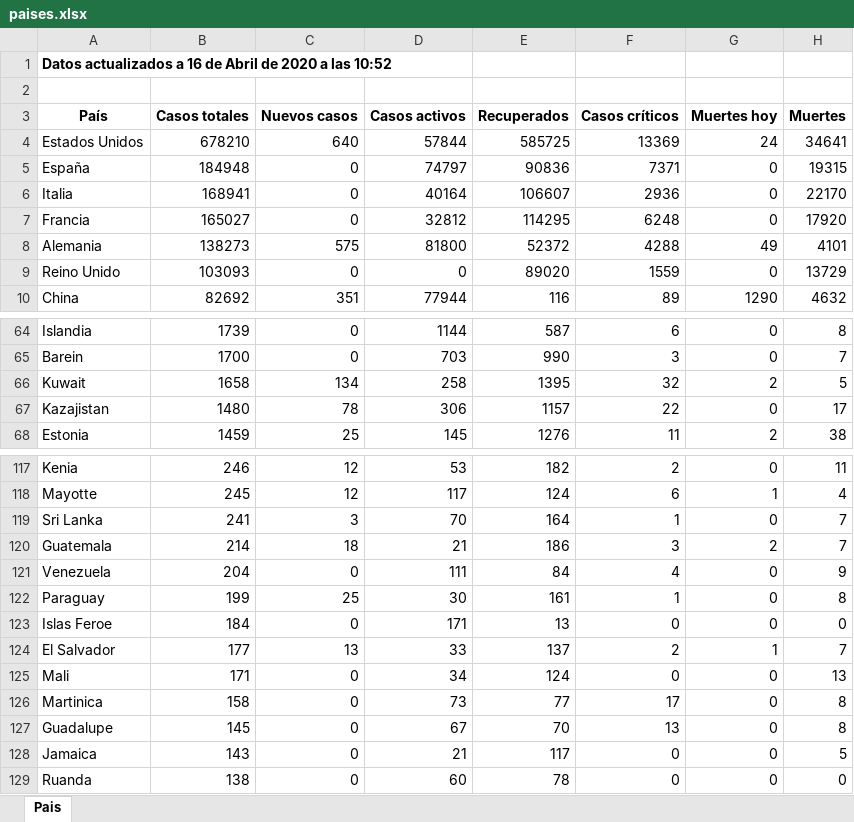
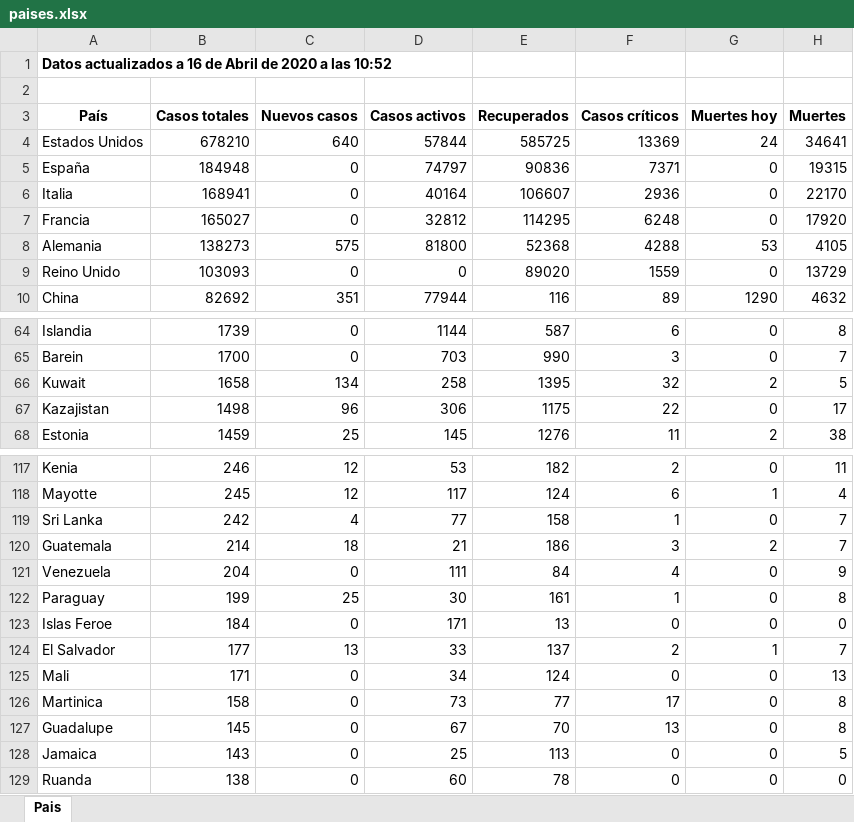
Before and after one commit to Dviejopomata/covid-19-data, an Excel workbook: paises.xlsx, sheet Pais, drawn as a sheet; only a part is shown, gaps mark what is left out; values as stored, in another font and other column widths than the file's, no borders; the diff covers the shown part only; the diff names each change by its address in the sheet, - before the commit and + after, or states it on an @@ line.

```diff
--- a/paises.xlsx (sheet Pais)
+++ b/paises.xlsx (sheet Pais)
-E8 (Recuperados): 52372
+E8 (Recuperados): 52368
-G8 (Muertes hoy): 49
+G8 (Muertes hoy): 53
-H8 (Muertes): 4101
+H8 (Muertes): 4105
-B67 (Casos totales): 1480
+B67 (Casos totales): 1498
-C67 (Nuevos casos): 78
+C67 (Nuevos casos): 96
-E67 (Recuperados): 1157
+E67 (Recuperados): 1175
-B119 (Casos totales): 241
+B119 (Casos totales): 242
-C119 (Nuevos casos): 3
+C119 (Nuevos casos): 4
-D119 (Casos activos): 70
+D119 (Casos activos): 77
-E119 (Recuperados): 164
+E119 (Recuperados): 158
-D128 (Casos activos): 21
+D128 (Casos activos): 25
-E128 (Recuperados): 117
+E128 (Recuperados): 113
```
Also changed, not shown: 4 added rows, 4 removed rows and 5 edited cells elsewhere in this sheet, provincias_spain.xlsx, 3 other files.
